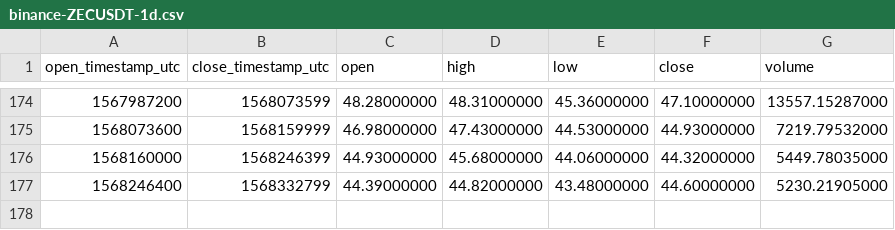
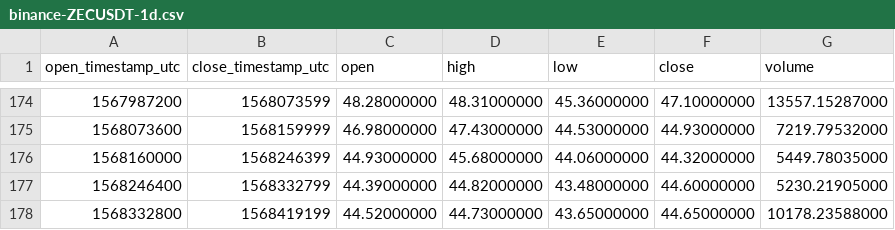
Before and after one commit to cryptobigbro/binance-ZECUSDT, a CSV file: binance-ZECUSDT-1d.csv, drawn as a sheet; only a part is shown, gaps mark what is left out; the diff names each change by its address in the sheet, - before the commit and + after, or states it on an @@ line.

```diff
--- a/binance-ZECUSDT-1d.csv
+++ b/binance-ZECUSDT-1d.csv
+row 178: 1568332800 | 1568419199 | 44.52000000 | 44.73000000 | 43.65000000 | 44.65000000 | 10178.23588000
```
Also changed, not shown: binance-ZECUSDT-1h.csv.
